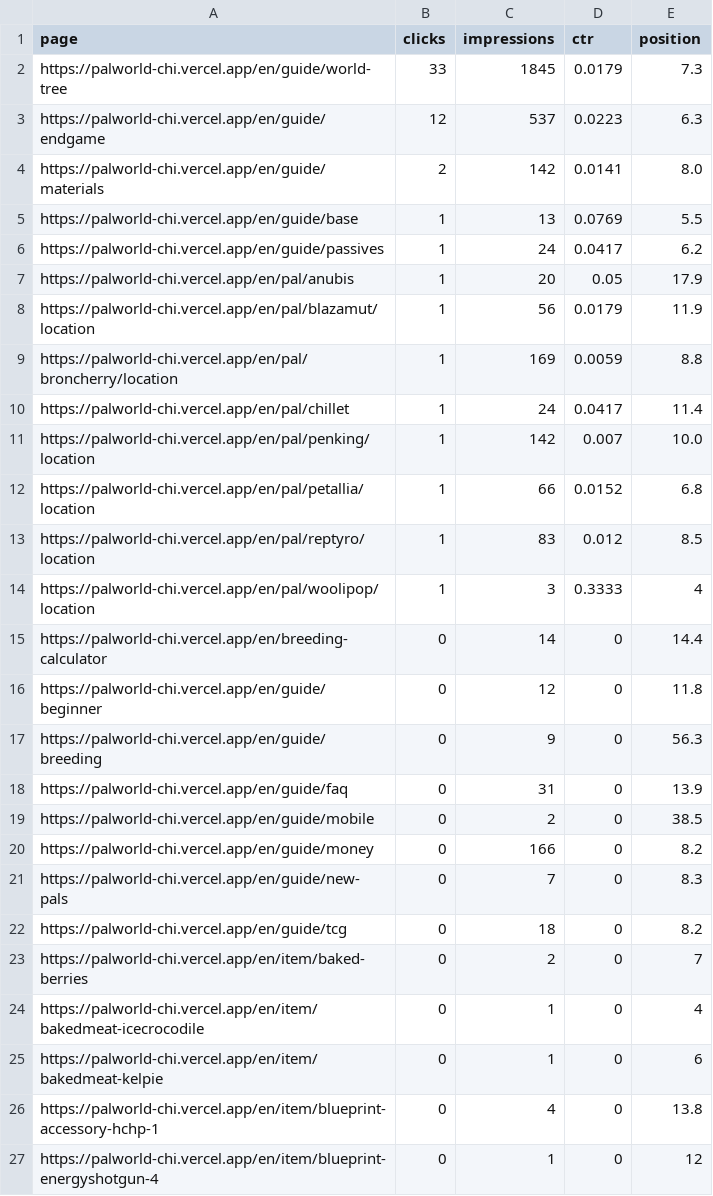
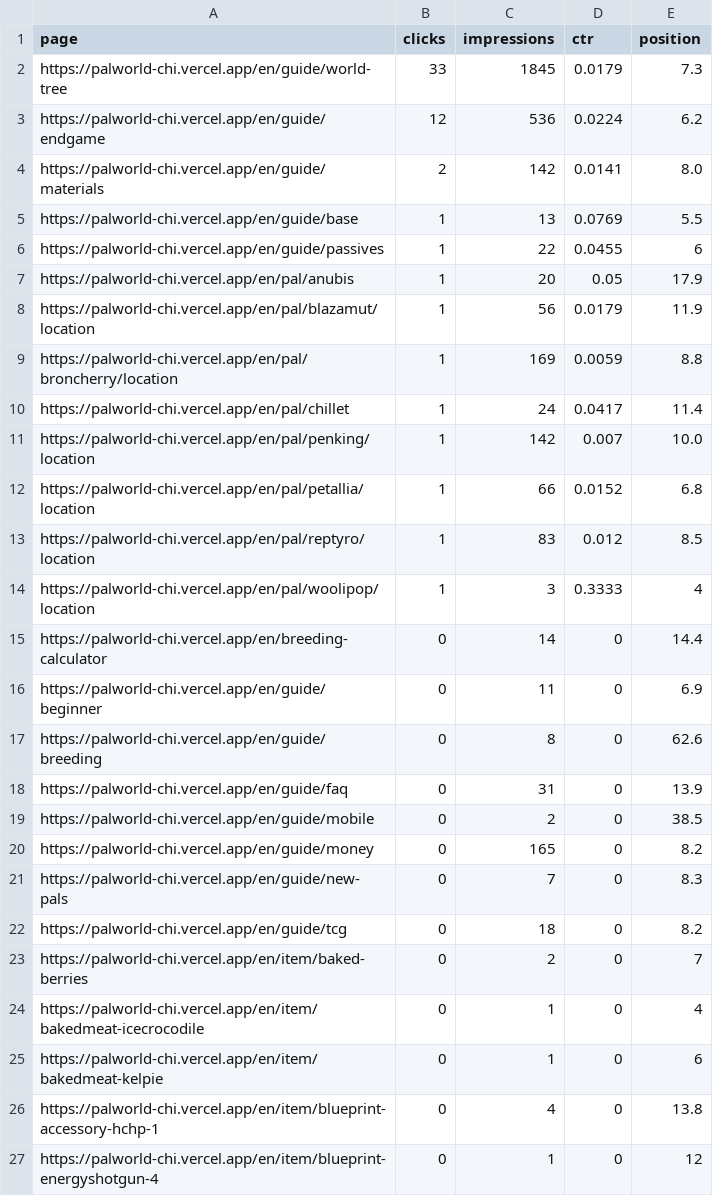
Before and after one commit to xiangqian-123/palworld, a CSV file: SEO诊断/gsc_28d_pages.csv, drawn as a sheet; only a part is shown.

```diff
--- a/SEO诊断/gsc_28d_pages.csv
+++ b/SEO诊断/gsc_28d_pages.csv
@@ -2,6 +2,6 @@
 https://palworld-chi.vercel.app/en/guide/world-tree,33,1845,0.0179,7.3
-https://palworld-chi.vercel.app/en/guide/endgame,12,537,0.0223,6.3
+https://palworld-chi.vercel.app/en/guide/endgame,12,536,0.0224,6.2
 https://palworld-chi.vercel.app/en/guide/materials,2,142,0.0141,8.0
 https://palworld-chi.vercel.app/en/guide/base,1,13,0.0769,5.5
-https://palworld-chi.vercel.app/en/guide/passives,1,24,0.0417,6.2
+https://palworld-chi.vercel.app/en/guide/passives,1,22,0.0455,6
 https://palworld-chi.vercel.app/en/pal/anubis,1,20,0.05,17.9
@@ -15,7 +15,7 @@ https://palworld-chi.vercel.app/en/pal/woolipop/location,1,3,0.3333,4
 https://palworld-chi.vercel.app/en/breeding-calculator,0,14,0,14.4
-https://palworld-chi.vercel.app/en/guide/beginner,0,12,0,11.8
-https://palworld-chi.vercel.app/en/guide/breeding,0,9,0,56.3
+https://palworld-chi.vercel.app/en/guide/beginner,0,11,0,6.9
+https://palworld-chi.vercel.app/en/guide/breeding,0,8,0,62.6
 https://palworld-chi.vercel.app/en/guide/faq,0,31,0,13.9
 https://palworld-chi.vercel.app/en/guide/mobile,0,2,0,38.5
-https://palworld-chi.vercel.app/en/guide/money,0,166,0,8.2
+https://palworld-chi.vercel.app/en/guide/money,0,165,0,8.2
 https://palworld-chi.vercel.app/en/guide/new-pals,0,7,0,8.3
```
Also changed, not shown: SEO诊断/gsc_28d.csv, SEO诊断/gsc_7d.csv, 10 other files.
